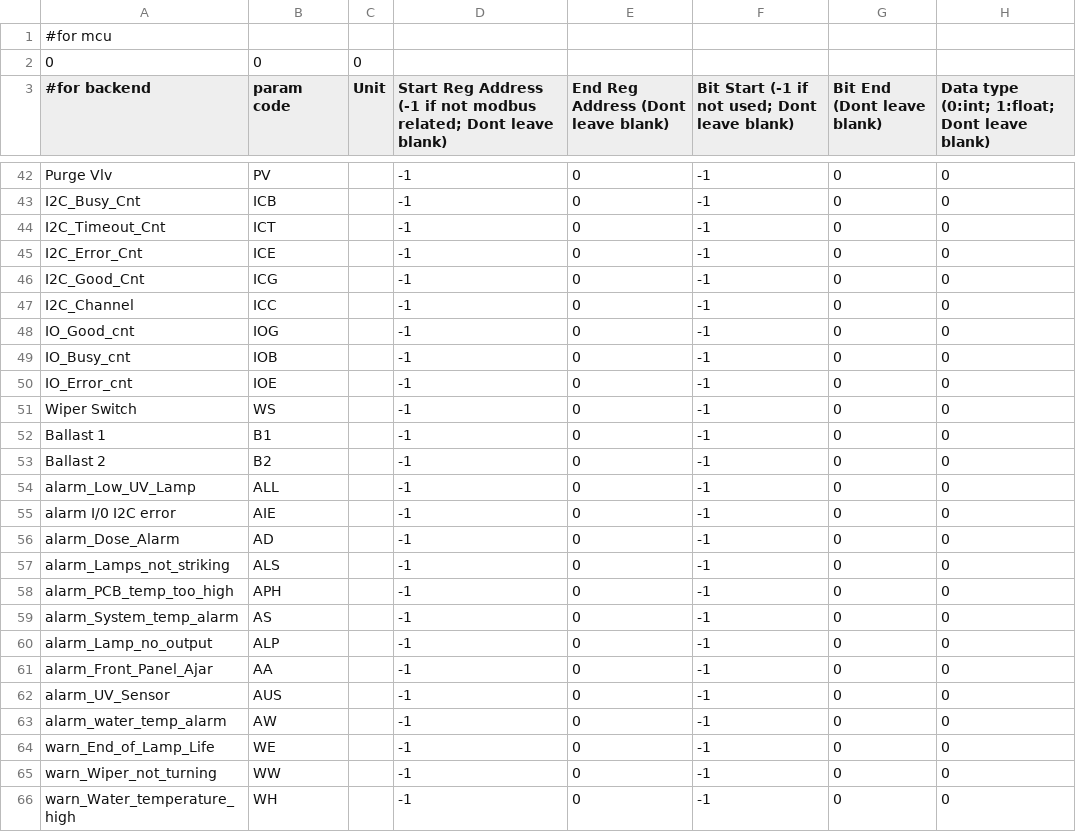
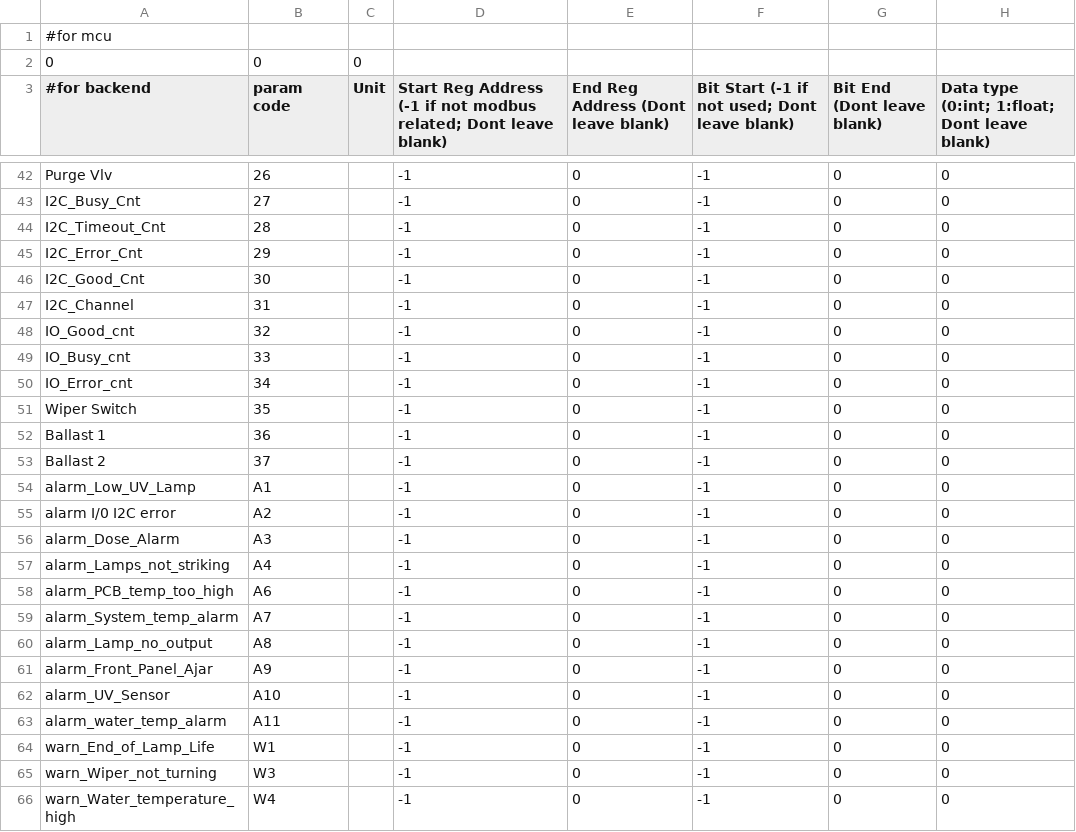
Before and after one commit to thinhcp-create/white_template, a CSV file: 11_Hallet UV.csv, drawn as a sheet; only a part is shown, gaps mark what is left out; the diff covers the shown part only; the diff names each change by its address in the sheet, - before the commit and + after, or states it on an @@ line.

```diff
--- a/11_Hallet UV.csv
+++ b/11_Hallet UV.csv
-B42 (param code): PV
+B42 (param code): 26
-B43 (param code): ICB
+B43 (param code): 27
-B44 (param code): ICT
+B44 (param code): 28
-B45 (param code): ICE
+B45 (param code): 29
-B46 (param code): ICG
+B46 (param code): 30
-B47 (param code): ICC
+B47 (param code): 31
-B48 (param code): IOG
+B48 (param code): 32
-B49 (param code): IOB
+B49 (param code): 33
-B50 (param code): IOE
+B50 (param code): 34
-B51 (param code): WS
+B51 (param code): 35
-B52 (param code): B1
+B52 (param code): 36
-B53 (param code): B2
+B53 (param code): 37
-B54 (param code): ALL
+B54 (param code): A1
-B55 (param code): AIE
+B55 (param code): A2
-B56 (param code): AD
+B56 (param code): A3
-B57 (param code): ALS
+B57 (param code): A4
-B58 (param code): APH
+B58 (param code): A6
-B59 (param code): AS
+B59 (param code): A7
-B60 (param code): ALP
+B60 (param code): A8
-B61 (param code): AA
+B61 (param code): A9
-B62 (param code): AUS
+B62 (param code): A10
-B63 (param code): AW
+B63 (param code): A11
-B64 (param code): WE
+B64 (param code): W1
-B65 (param code): WW
+B65 (param code): W3
-B66 (param code): WH
+B66 (param code): W4
```
Also changed, not shown: 30 edited cells elsewhere in this file.
